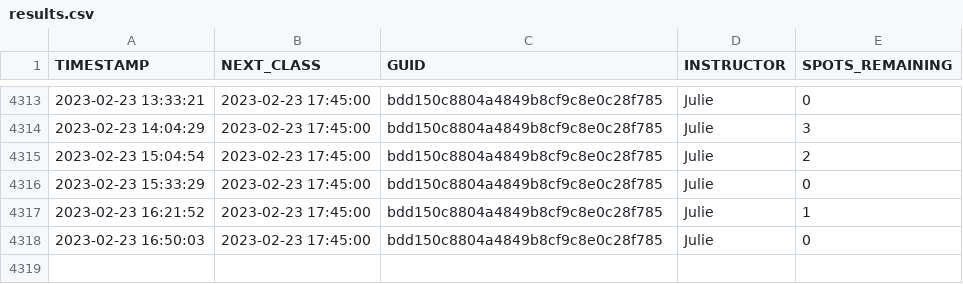
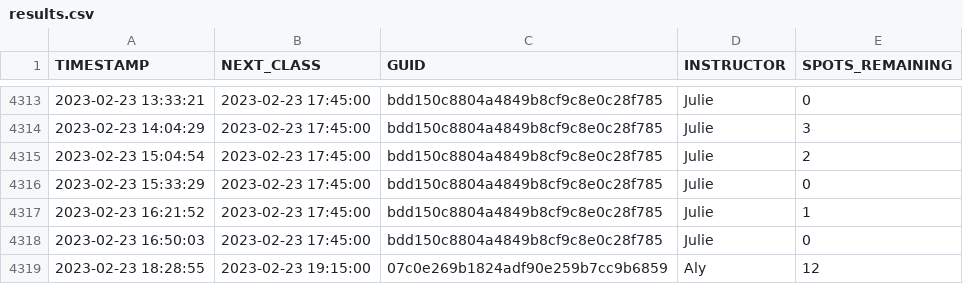
Before and after one commit to stevenlundy/actions, a CSV file: results.csv, drawn as a sheet; only a part is shown, gaps mark what is left out; the diff names each change by its address in the sheet, - before the commit and + after, or states it on an @@ line.

```diff
--- a/results.csv
+++ b/results.csv
+row 4319: 2023-02-23 18:28:55 | 2023-02-23 19:15:00 | 07c0e269b1824adf90e259b7cc9b6859 | Aly | 12
```
Also changed, not shown: 1 other file.
